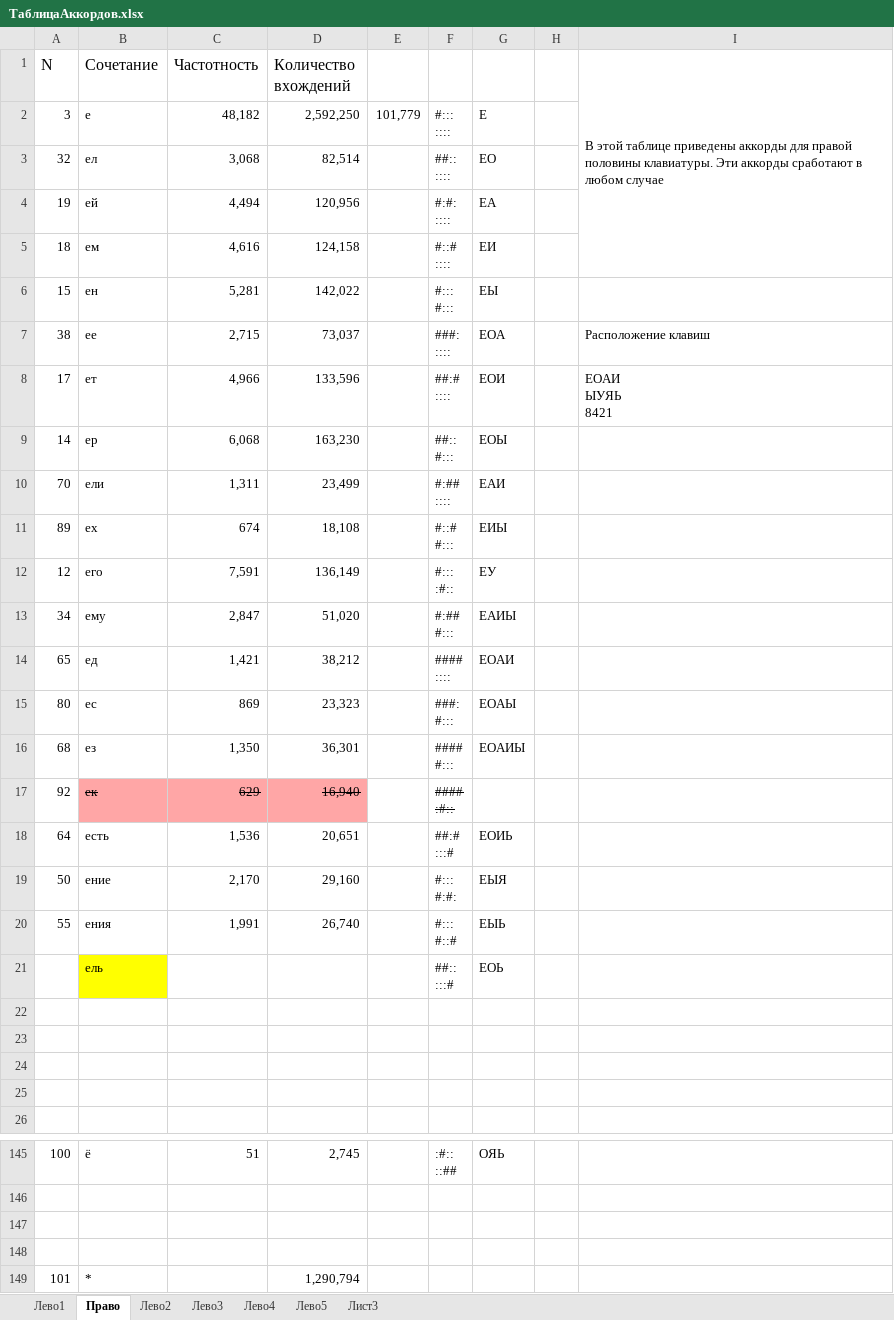
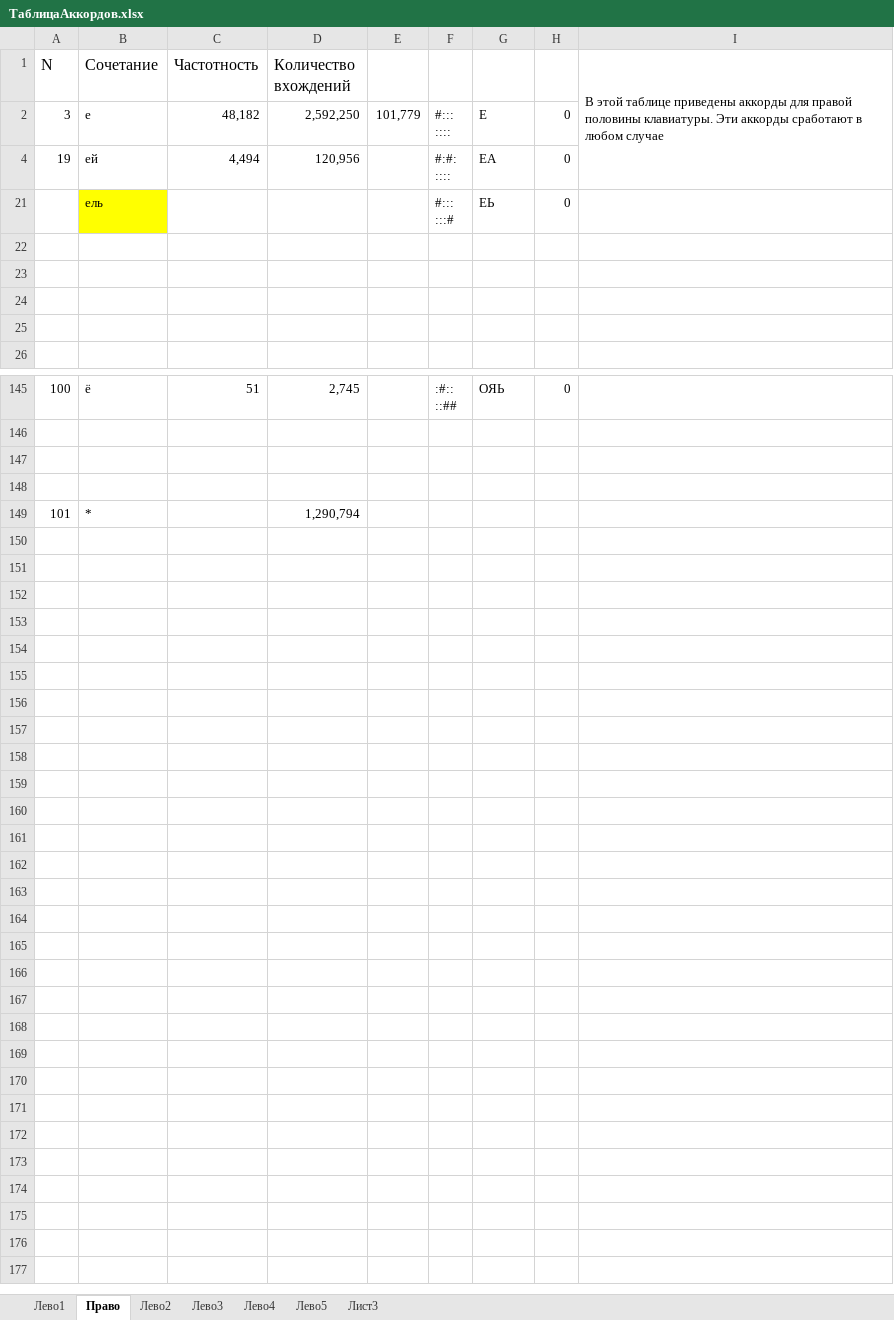
Before and after one commit to utyv/kolobok, an Excel workbook: ТаблицаАккордов.xlsx, sheet Право, drawn as a sheet; only a part is shown, gaps mark what is left out; values as stored, in another font and other column widths than the file's, no borders; charts and pictures not drawn; removed rows and columns are numbered as before the commit, all else as after; ↵ is a line break in a cell; the diff covers the shown part only; the diff names each change by its address in the sheet, - before the commit and + after, or states it on an @@ line.

```diff
--- a/ТаблицаАккордов.xlsx (sheet Право)
+++ b/ТаблицаАккордов.xlsx (sheet Право)
-H2: (empty)
+H2: 0
-row 3: 32 | ел | 3,068 | 82,514 |  | ##:: ↵ :::: | ЕО
-H4: (empty)
+H4: 0
-row 5: 18 | ем | 4,616 | 124,158 |  | #::# ↵ :::: | ЕИ
-row 6: 15 | ен | 5,281 | 142,022 |  | #::: ↵ #::: | ЕЫ
-row 7: 38 | ее | 2,715 | 73,037 |  | ###: ↵ :::: | ЕОА |  | Расположение клавиш
-row 8: 17 | ет | 4,966 | 133,596 |  | ##:# ↵ :::: | ЕОИ |  | ЕОАИ ↵ ЫУЯЬ ↵ 8421
-row 9: 14 | ер | 6,068 | 163,230 |  | ##:: ↵ #::: | ЕОЫ
-row 10: 70 | ели | 1,311 | 23,499 |  | #:## ↵ :::: | ЕАИ
-row 11: 89 | ех | 674 | 18,108 |  | #::# ↵ #::: | ЕИЫ
-row 12: 12 | его | 7,591 | 136,149 |  | #::: ↵ :#:: | ЕУ
-row 13: 34 | ему | 2,847 | 51,020 |  | #:## ↵ #::: | ЕАИЫ
-row 14: 65 | ед | 1,421 | 38,212 |  | #### ↵ :::: | ЕОАИ
-row 15: 80 | ес | 869 | 23,323 |  | ###: ↵ #::: | ЕОАЫ
-row 16: 68 | ез | 1,350 | 36,301 |  | #### ↵ #::: | ЕОАИЫ
-row 17: 92 | ек | 629 | 16,940 |  | #### ↵ :#::
-row 18: 64 | есть | 1,536 | 20,651 |  | ##:# ↵ :::# | ЕОИЬ
-row 19: 50 | ение | 2,170 | 29,160 |  | #::: ↵ #:#: | ЕЫЯ
-row 20: 55 | ения | 1,991 | 26,740 |  | #::: ↵ #::# | ЕЫЬ
-F21: ##:: ↵ :::#
+F21: #::: ↵ :::#
-G21: ЕОЬ
+G21: ЕЬ
-H21: (empty)
+H21: 0
-H145: (empty)
+H145: 0
```
Also changed, not shown: 8 added rows, 73 removed rows and 51 edited cells elsewhere in this sheet, sheet Лево1, hidden cells, 15 other files.
